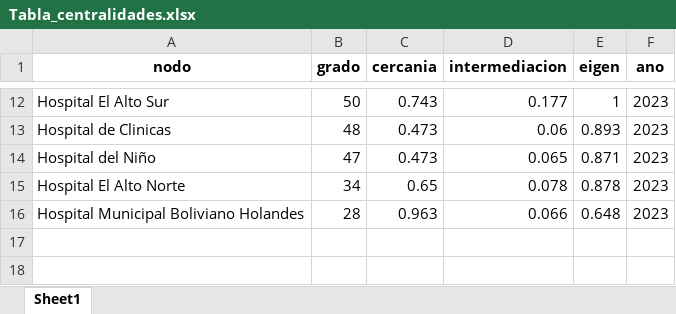
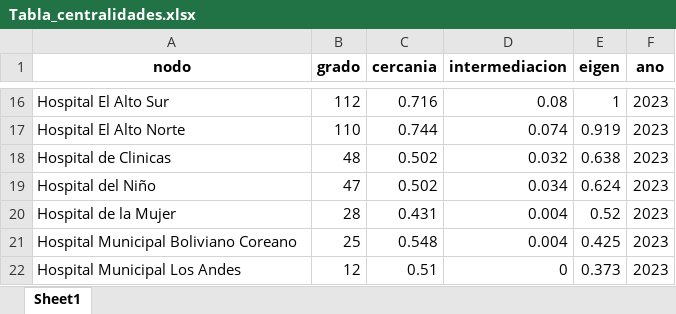
Before and after one commit to JDConejeros/RED_HOSP_BOLIVIA, an Excel workbook: Output/redes/Tabla_centralidades.xlsx, sheet Sheet1, drawn as a sheet; only a part is shown, gaps mark what is left out; values as stored, in another font and other column widths than the file's, no borders; removed rows and columns are numbered as before the commit, all else as after; the diff covers the shown part only; the diff names each change by its address in the sheet, - before the commit and + after, or states it on an @@ line.

```diff
--- a/Output/redes/Tabla_centralidades.xlsx (sheet Sheet1)
+++ b/Output/redes/Tabla_centralidades.xlsx (sheet Sheet1)
-B16 (grado): 50
+B16 (grado): 112
-C16 (cercania): 0.743
+C16 (cercania): 0.716
-D16 (intermediacion): 0.177
+D16 (intermediacion): 0.08
+row 17: Hospital El Alto Norte | 110 | 0.744 | 0.074 | 0.919 | 2023
-C18:C19 (cercania): 0.473
+C18:C19 (cercania): 0.502
-D18 (intermediacion): 0.06
+D18 (intermediacion): 0.032
-E18 (eigen): 0.893
+E18 (eigen): 0.638
-D19 (intermediacion): 0.065
+D19 (intermediacion): 0.034
-E19 (eigen): 0.871
+E19 (eigen): 0.624
-row 15: Hospital El Alto Norte | 34 | 0.65 | 0.078 | 0.878 | 2023
-row 16: Hospital Municipal Boliviano Holandes | 28 | 0.963 | 0.066 | 0.648 | 2023
+row 20: Hospital de la Mujer | 28 | 0.431 | 0.004 | 0.52 | 2023
+row 21: Hospital Municipal Boliviano Coreano | 25 | 0.548 | 0.004 | 0.425 | 2023
+row 22: Hospital Municipal Los Andes | 12 | 0.51 | 0 | 0.373 | 2023
```
Also changed, not shown: 6 added rows, 2 removed rows and 23 edited cells elsewhere in this sheet, Output/conteos/freq_variables.xlsx, Output/conteos/ingresos.xlsx, 20 other files.
